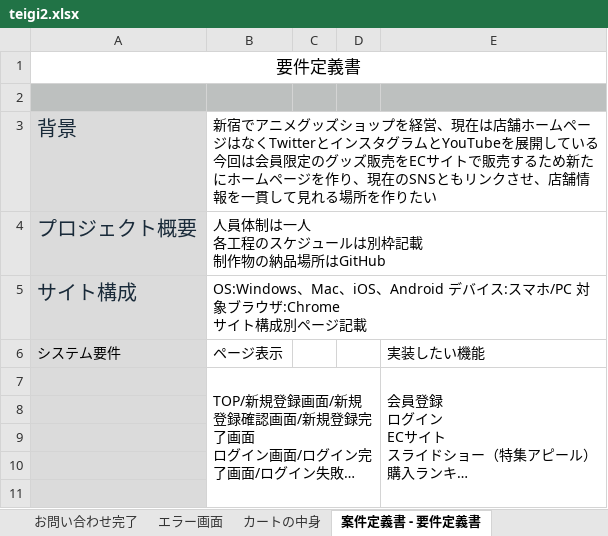
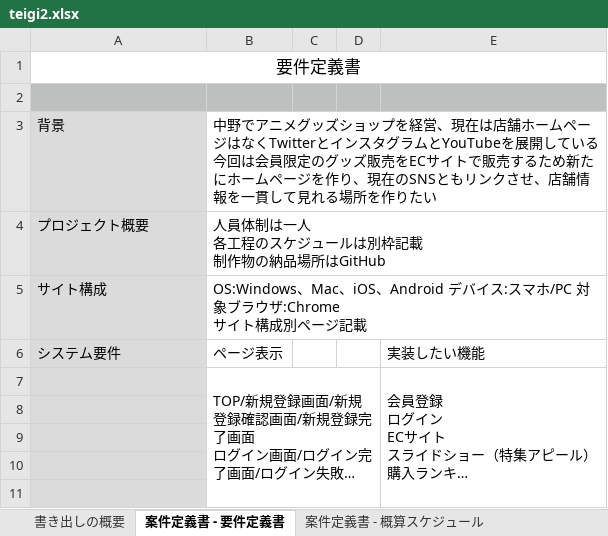
Before and after one commit to PM0705/sotugyouseisaku, an Excel workbook: teigi2.xlsx, sheet 案件定義書 - 要件定義書, drawn as a sheet; only a part is shown; long unchanged cells end in …; values as stored, in another font and other column widths than the file's, no borders; the diff names each change by its address in the sheet, - before the commit and + after, or states it on an @@ line.

```diff
--- a/teigi2.xlsx (sheet 案件定義書 - 要件定義書)
+++ b/teigi2.xlsx (sheet 案件定義書 - 要件定義書)
-A3:A5 text colour: #192A39
+A3:A5 text colour: black, text size: smaller
-B3: 新宿でアニメ…
+B3: 中野でアニメ…
```
Also changed, not shown: sheet 書き出しの概要, other sheet tabs, charts or pictures.
